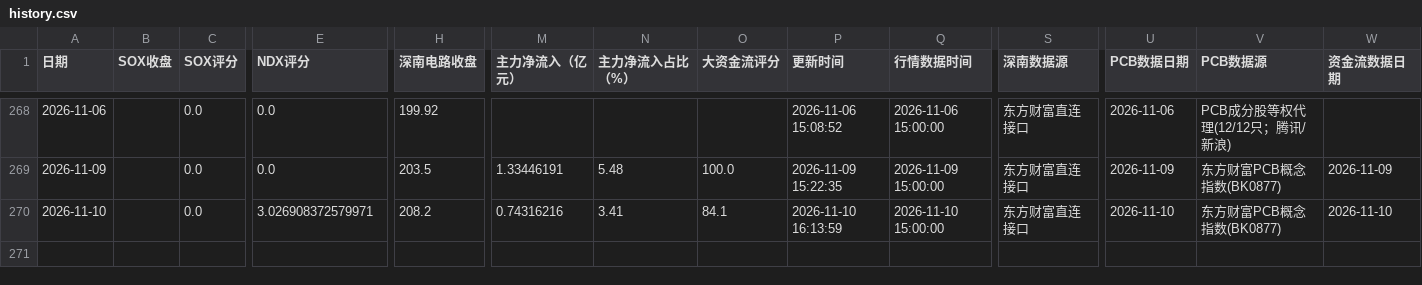
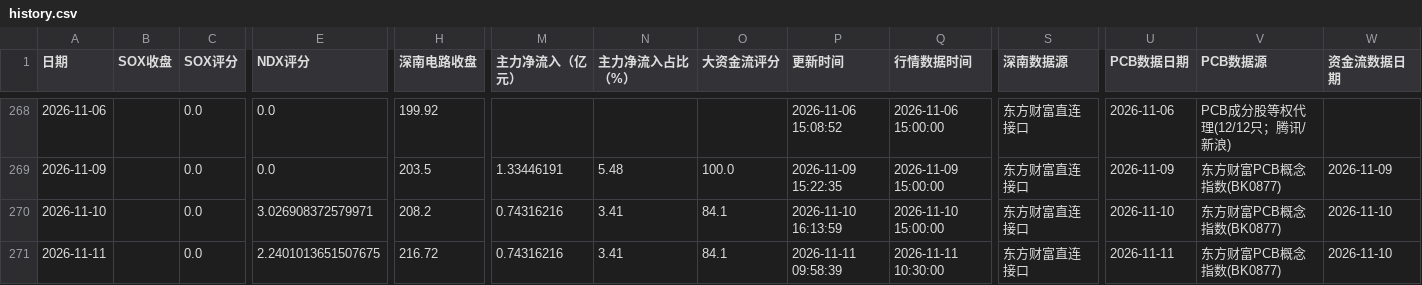
Before and after one commit to yuxzhang1987-maker/shennan-score-dashboard, a CSV file: data/history.csv, drawn as a sheet; only a part is shown, gaps mark what is left out; rows hold the shown columns only; the diff names each change by its address in the sheet, - before the commit and + after, or states it on an @@ line.

```diff
--- a/data/history.csv
+++ b/data/history.csv
+row 271: 2026-11-11 |  | 0.0 | 2.2401013651507675 | 216.72 | 0.74316216 | 3.41 | 84.1 | 2026-11-11 09:58:39 | 2026-11-11 10:30:00 | 东方财富直连接口 | 2026-11-11 | 东方财富PCB概念指数(BK0877) | 2026-11-10
```
Also changed, not shown: data/hourly_history.csv, data/quant_factor_history.csv, 3 other files.
